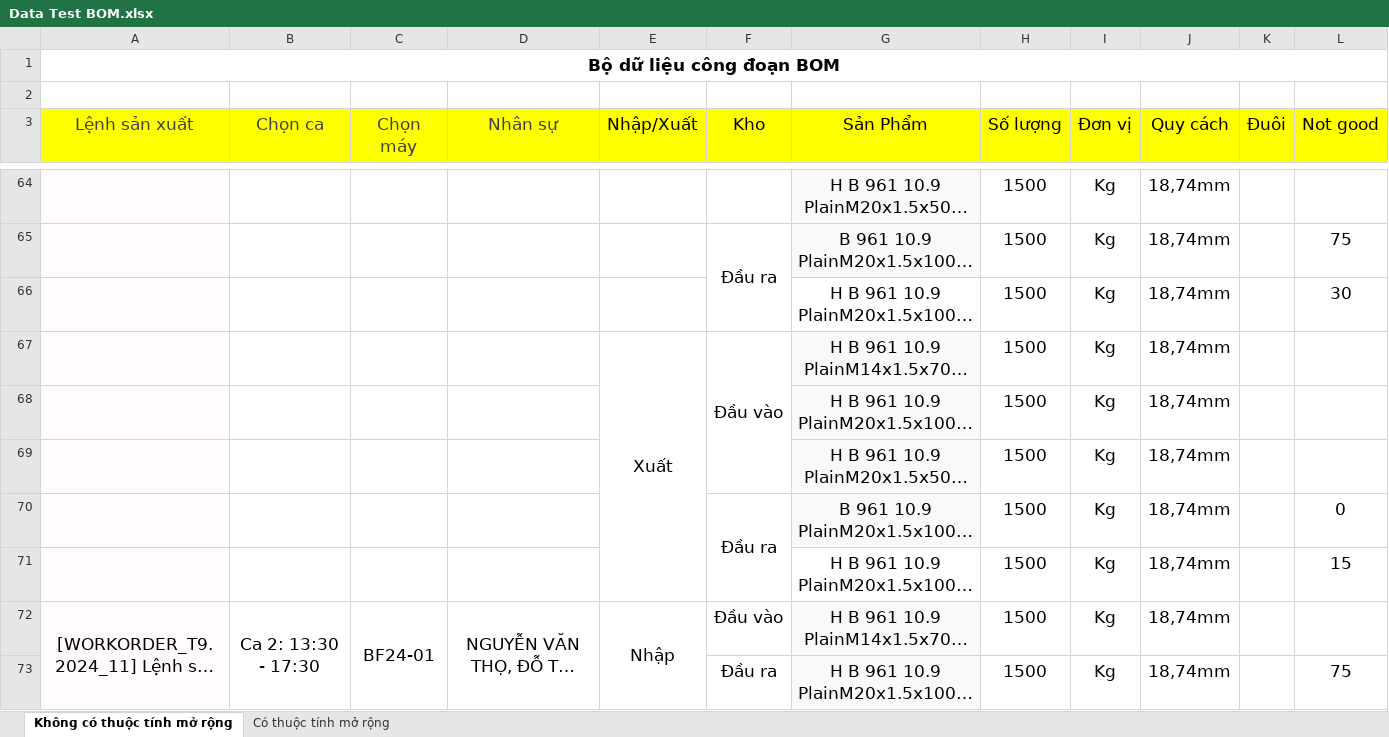
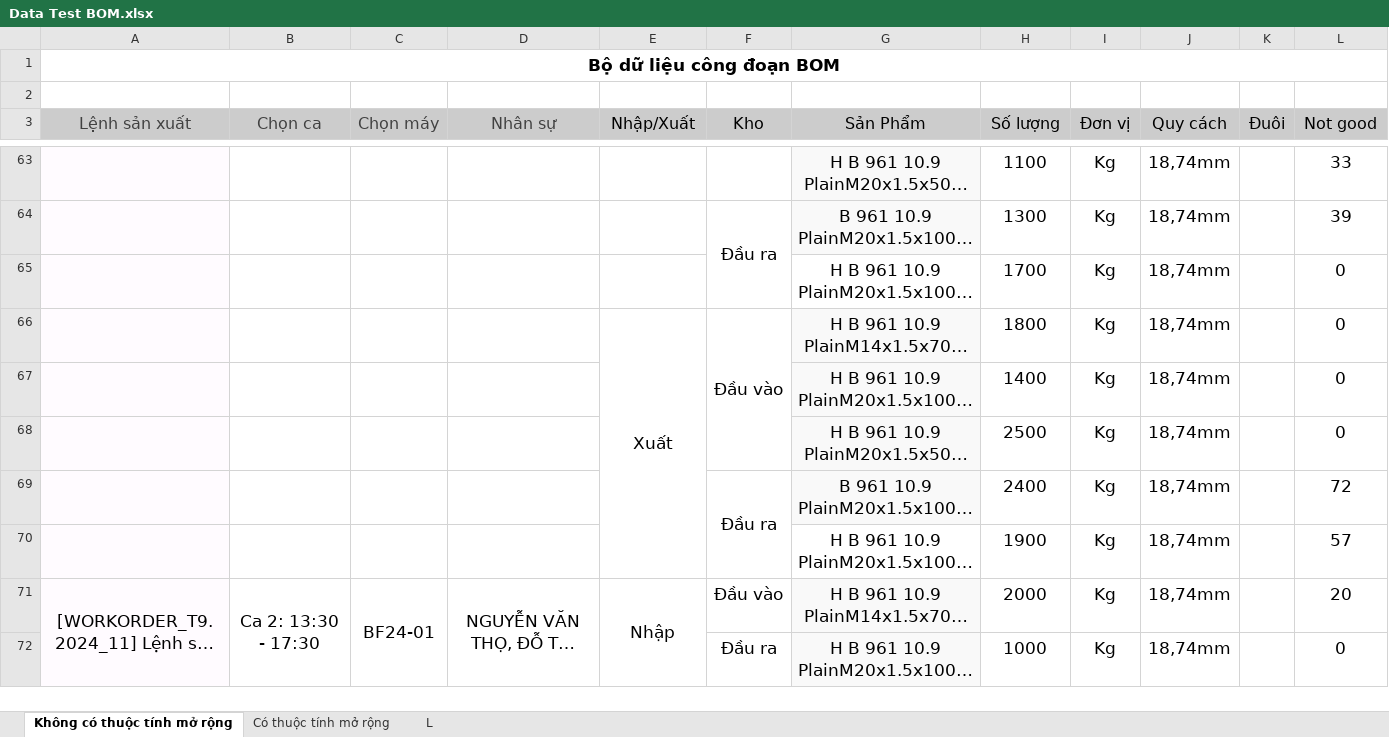
Before and after one commit to hercules3i/automation_test, an Excel workbook: data/Data Test BOM.xlsx, sheet Không có thuộc tính mở rộng, drawn as a sheet; only a part is shown, gaps mark what is left out; long unchanged cells end in …; values as stored, in another font and other column widths than the file's, no borders; addresses are those after the commit; the diff covers the shown part only; the diff names each change by its address in the sheet, - before the commit and + after, or states it on an @@ line.

```diff
--- a/data/Data Test BOM.xlsx (sheet Không có thuộc tính mở rộng)
+++ b/data/Data Test BOM.xlsx (sheet Không có thuộc tính mở rộng)
+sheet tab: L
-A3:L3 fill: #FFFF00
+A3:L3 fill: #CCCCCC, text size: smaller
-H63 (Số lượng): 1500
+H63 (Số lượng): 1100
-L63 (Not good): (empty)
+L63 (Not good): 33
-H64 (Số lượng): 1500
+H64 (Số lượng): 1300
-L64 (Not good): 75
+L64 (Not good): 39
-H65 (Số lượng): 1500
+H65 (Số lượng): 1700
-L65 (Not good): 30
+L65 (Not good): 0
-H66 (Số lượng): 1500
+H66 (Số lượng): 1800
-L66:L68 (Not good): (empty)
+L66:L68 (Not good): 0
-H67 (Số lượng): 1500
+H67 (Số lượng): 1400
-H68 (Số lượng): 1500
+H68 (Số lượng): 2500
-H69 (Số lượng): 1500
+H69 (Số lượng): 2400
-L69 (Not good): 0
+L69 (Not good): 72
-H70 (Số lượng): 1500
+H70 (Số lượng): 1900
-L70 (Not good): 15
+L70 (Not good): 57
-H71 (Số lượng): 1500
+H71 (Số lượng): 2000
-L71 (Not good): (empty)
+L71 (Not good): 20
-H72 (Số lượng): 1500
+H72 (Số lượng): 1000
-L72 (Not good): 75
+L72 (Not good): 0
```
Also changed, not shown: 24 added rows, 25 removed rows, 1 moved row, 142 edited cells, cell formats and merged cells elsewhere in this sheet, sheet Có thuộc tính mở rộng, formulas that keep their value, 9 other files.
